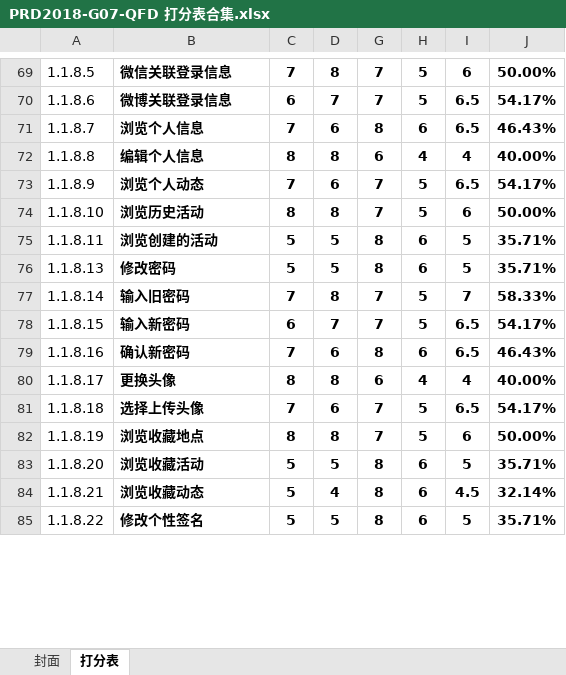
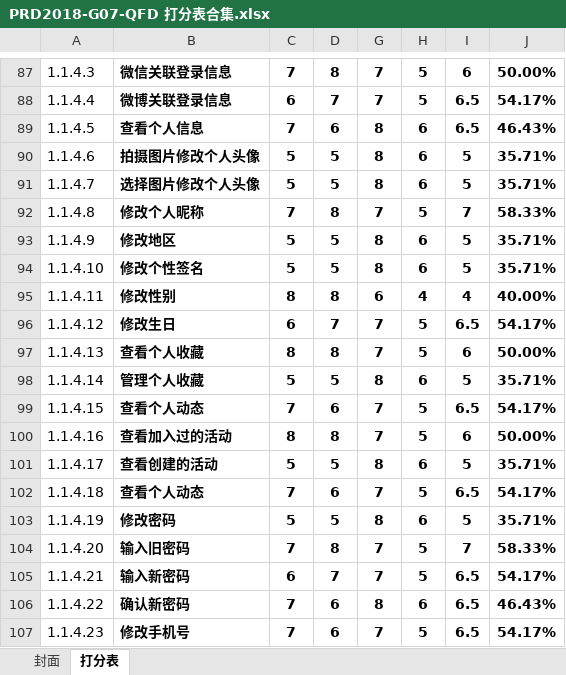
Before and after one commit to popopoi/PRD2018-G07, an Excel workbook: 受控文档/需求分析/QFD/PRD2018-G07-QFD 打分表合集.xlsx, sheet 打分表, drawn as a sheet; only a part is shown, gaps mark what is left out; values as stored, in another font and other column widths than the file's, no borders; removed rows and columns are numbered as before the commit, all else as after; the diff covers the shown part only; the diff names each change by its address in the sheet, - before the commit and + after, or states it on an @@ line.

```diff
--- a/受控文档/需求分析/QFD/PRD2018-G07-QFD 打分表合集.xlsx (sheet 打分表)
+++ b/受控文档/需求分析/QFD/PRD2018-G07-QFD 打分表合集.xlsx (sheet 打分表)
-A87: 1.1.8.5
+A87: 1.1.4.3
-A88: 1.1.8.6
+A88: 1.1.4.4
-A89: 1.1.8.7
+A89: 1.1.4.5
-B89: 浏览个人信息
+B89: 查看个人信息
+row 90: 1.1.4.6 | 拍摄图片修改个人头像 | 5 | 5 | 8 | 6 | 5 | 35.71%
+row 91: 1.1.4.7 | 选择图片修改个人头像 | 5 | 5 | 8 | 6 | 5 | 35.71%
+row 92: 1.1.4.8 | 修改个人昵称 | 7 | 8 | 7 | 5 | 7 | 58.33%
+row 93: 1.1.4.9 | 修改地区 | 5 | 5 | 8 | 6 | 5 | 35.71%
+row 94: 1.1.4.10 | 修改个性签名 | 5 | 5 | 8 | 6 | 5 | 35.71%
-A95: 1.1.8.8
+A95: 1.1.4.11
-B95: 编辑个人信息
+B95: 修改性别
+row 96: 1.1.4.12 | 修改生日 | 6 | 7 | 7 | 5 | 6.5 | 54.17%
+row 97: 1.1.4.13 | 查看个人收藏 | 8 | 8 | 7 | 5 | 6 | 50.00%
+row 98: 1.1.4.14 | 管理个人收藏 | 5 | 5 | 8 | 6 | 5 | 35.71%
-A99: 1.1.8.9
+A99: 1.1.4.15
-B99: 浏览个人动态
+B99: 查看个人动态
-A100: 1.1.8.10
+A100: 1.1.4.16
-B100: 浏览历史活动
+B100: 查看加入过的活动
-A101: 1.1.8.11
+A101: 1.1.4.17
-B101: 浏览创建的活动
+B101: 查看创建的活动
+row 102: 1.1.4.18 | 查看个人动态 | 7 | 6 | 7 | 5 | 6.5 | 54.17%
-A103: 1.1.8.13
+A103: 1.1.4.19
-A104: 1.1.8.14
+A104: 1.1.4.20
-A105: 1.1.8.15
+A105: 1.1.4.21
-A106: 1.1.8.16
+A106: 1.1.4.22
-row 80: 1.1.8.17 | 更换头像 | 8 | 8 | 6 | 4 | 4 | 40.00%
-A107: 1.1.8.18
+A107: 1.1.4.23
-B107: 选择上传头像
+B107: 修改手机号
-row 82: 1.1.8.19 | 浏览收藏地点 | 8 | 8 | 7 | 5 | 6 | 50.00%
-row 83: 1.1.8.20 | 浏览收藏活动 | 5 | 5 | 8 | 6 | 5 | 35.71%
-row 84: 1.1.8.21 | 浏览收藏动态 | 5 | 4 | 8 | 6 | 4.5 | 32.14%
-row 85: 1.1.8.22 | 修改个性签名 | 5 | 5 | 8 | 6 | 5 | 35.71%
```
Also changed, not shown: 37 added rows, 21 removed rows and 56 edited cells elsewhere in this sheet, formulas that keep their value.
